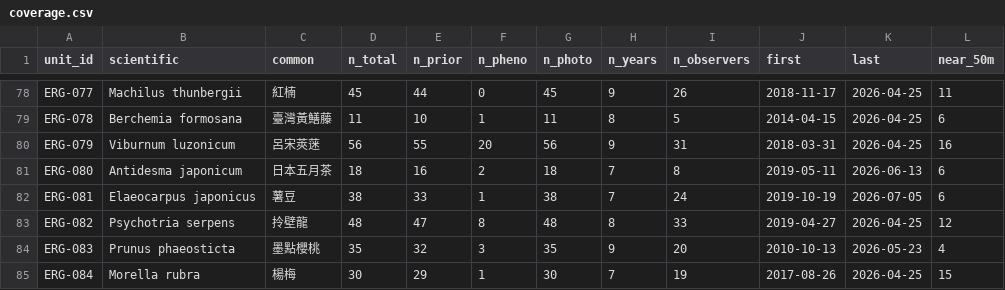
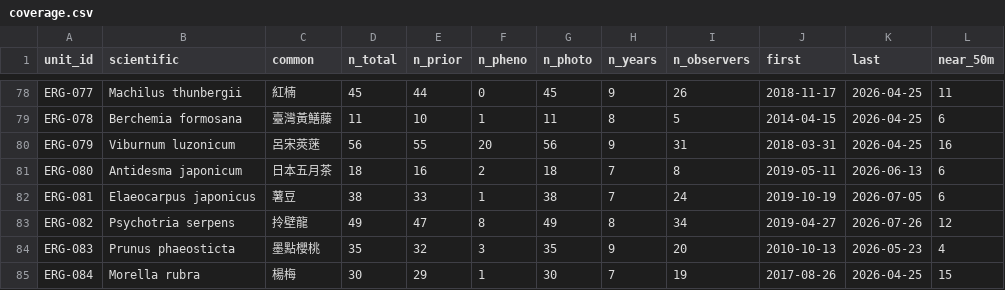
Before and after one commit to BunnyTailGra22/erge-iNAT, a CSV file: data/history/coverage.csv, drawn as a sheet; only a part is shown, gaps mark what is left out.

```diff
--- a/data/history/coverage.csv
+++ b/data/history/coverage.csv
@@ -82,3 +82,3 @@ ERG-080,Antidesma japonicum,日本五月茶,18,16,2,18,7,8,2019-05-11,2026-06-13
 ERG-081,Elaeocarpus japonicus,薯豆,38,33,1,38,7,24,2019-10-19,2026-07-05,6
-ERG-082,Psychotria serpens,拎壁龍,48,47,8,48,8,33,2019-04-27,2026-04-25,12
+ERG-082,Psychotria serpens,拎壁龍,49,47,8,49,8,34,2019-04-27,2026-07-26,12
 ERG-083,Prunus phaeosticta,墨點櫻桃,35,32,3,35,9,20,2010-10-13,2026-05-23,4
```
Also changed, not shown: 4 other files.
